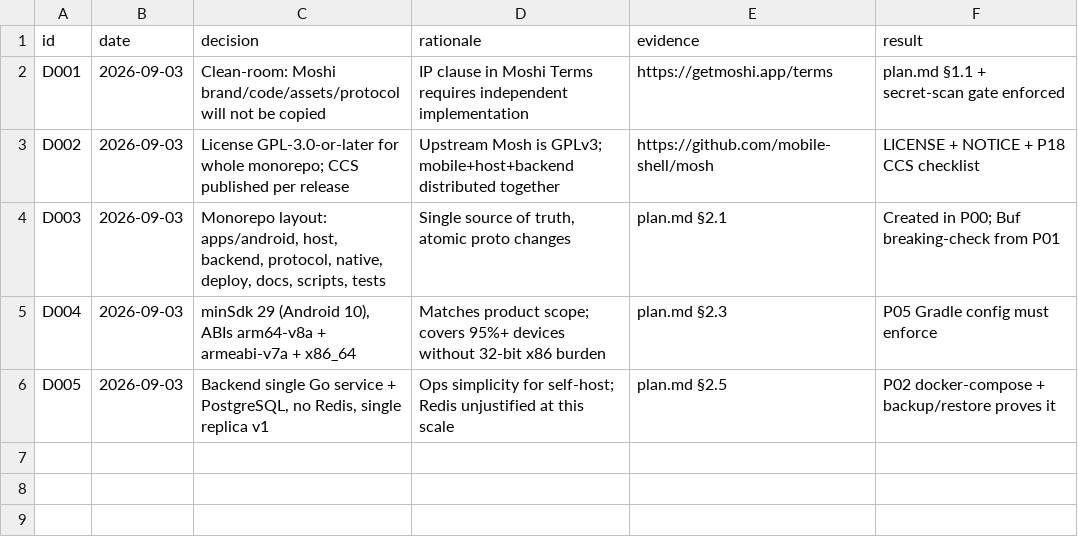
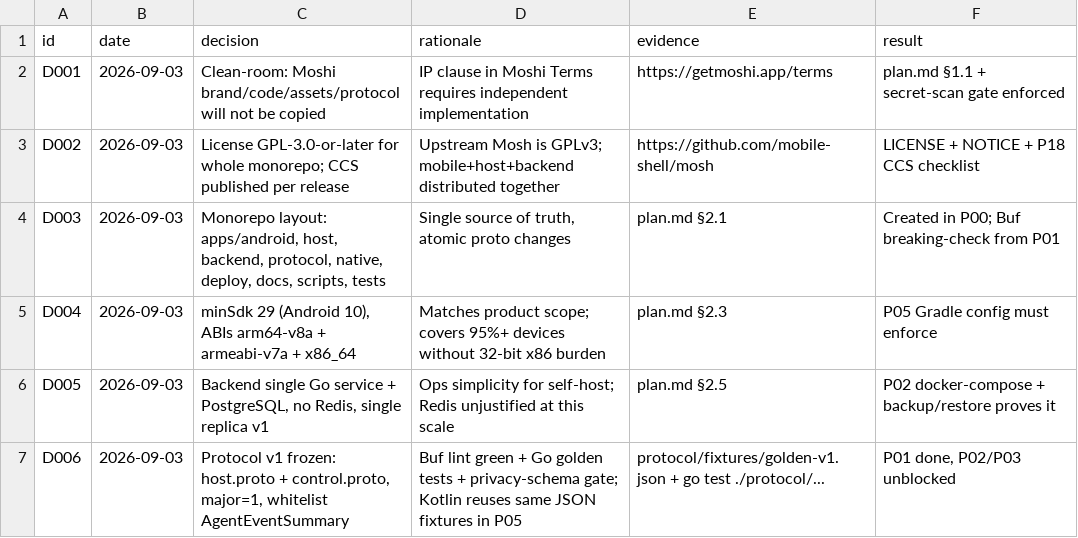
Before and after one commit to azygoss/pocket-agent, a TSV file: decisions.tsv, drawn as a sheet; the diff names each change by its address in the sheet, - before the commit and + after, or states it on an @@ line.

Commit message:
feat(P01): freeze protocol v1 + Go validators + golden tests
buf lint green; go test 6/6; privacy-schema OK; D006; CI runs all gates

```diff
--- a/decisions.tsv
+++ b/decisions.tsv
+row 7: D006 | 2026-09-03 | Protocol v1 frozen: host.proto + control.proto, major=1, whitelist AgentEventSummary | Buf lint green + Go golden tests + privacy-schema gate; Kotlin reuses same JSON fixtures in P05 | protocol/fixtures/golden-v1.json + go test ./protocol/... | P01 done, P02/P03 unblocked
```
Also changed, not shown: 7 other files.
